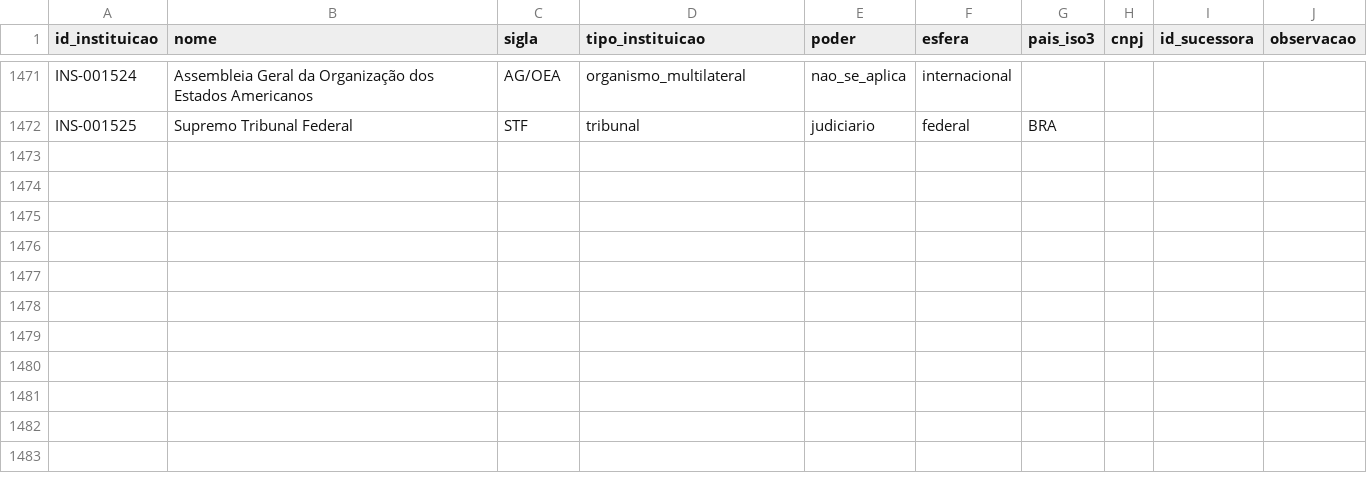
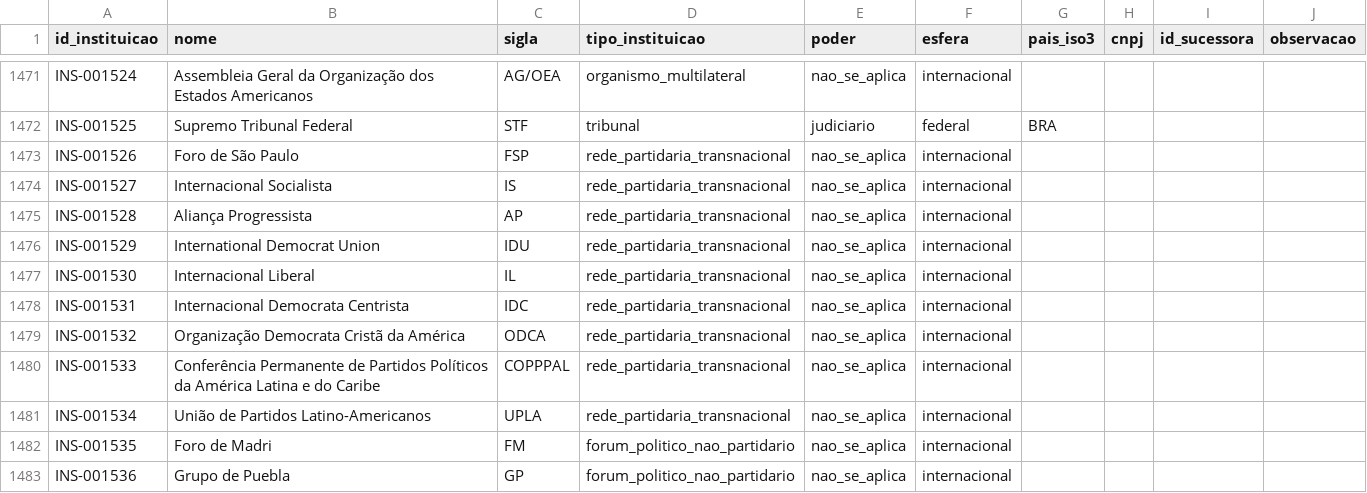
Before and after one commit to leandropitol/pesquisa-poder-institucional, a CSV file: data/base/instituicoes.csv, drawn as a sheet; only a part is shown, gaps mark what is left out.

```diff
--- a/data/base/instituicoes.csv
+++ b/data/base/instituicoes.csv
@@ -1472 +1472,12 @@ INS-001524,Assembleia Geral da Organização dos Estados Americanos,AG/OEA,organ
 INS-001525,Supremo Tribunal Federal,STF,tribunal,judiciario,federal,BRA,,,
+INS-001526,Foro de São Paulo,FSP,rede_partidaria_transnacional,nao_se_aplica,internacional,,,,
+INS-001527,Internacional Socialista,IS,rede_partidaria_transnacional,nao_se_aplica,internacional,,,,
+INS-001528,Aliança Progressista,AP,rede_partidaria_transnacional,nao_se_aplica,internacional,,,,
+INS-001529,International Democrat Union,IDU,rede_partidaria_transnacional,nao_se_aplica,internacional,,,,
+INS-001530,Internacional Liberal,IL,rede_partidaria_transnacional,nao_se_aplica,internacional,,,,
+INS-001531,Internacional Democrata Centrista,IDC,rede_partidaria_transnacional,nao_se_aplica,internacional,,,,
+INS-001532,Organização Democrata Cristã da América,ODCA,rede_partidaria_transnacional,nao_se_aplica,internacional,,,,
+INS-001533,Conferência Permanente de Partidos Políticos da América Latina e do Caribe,COPPPAL,rede_partidaria_transnacional,nao_se_aplica,internacional,,,,
+INS-001534,União de Partidos Latino-Americanos,UPLA,rede_partidaria_transnacional,nao_se_aplica,internacional,,,,
+INS-001535,Foro de Madri,FM,forum_politico_nao_partidario,nao_se_aplica,internacional,,,,
+INS-001536,Grupo de Puebla,GP,forum_politico_nao_partidario,nao_se_aplica,internacional,,,,
```
Also changed, not shown: data/base/fonte_oficial.csv, data/base/relacoes.csv, 22 other files.
